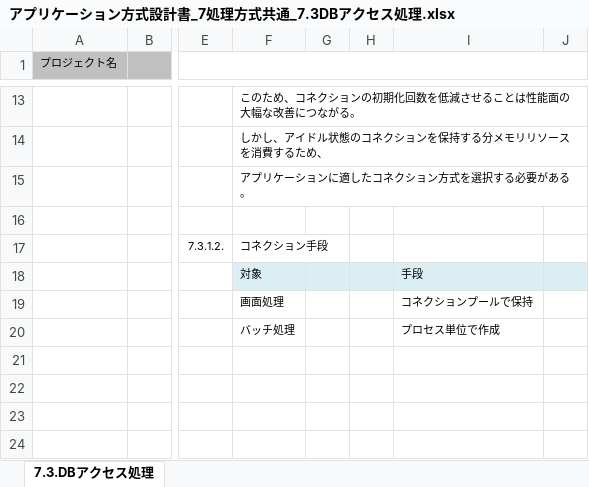
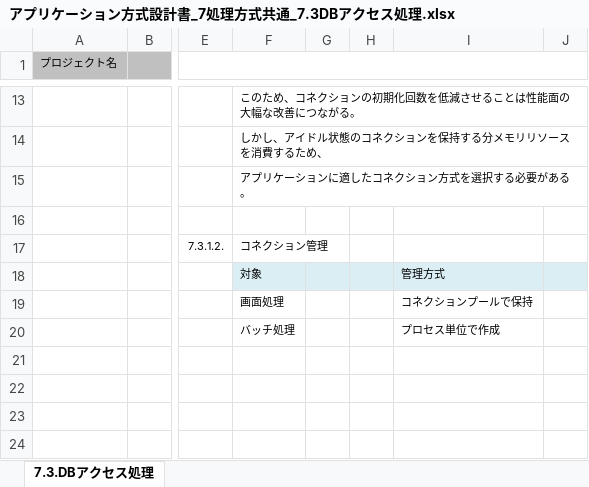
Before and after one commit to Fintan-contents/application-architecture-sample, an Excel workbook: nablarch_sample/アプリケーション方式設計書_7処理方式共通_7.3DBアクセス処理.xlsx, sheet 7.3.DBアクセス処理, drawn as a sheet; only a part is shown, gaps mark what is left out; values as stored, in another font and other column widths than the file's, no borders; the diff names each change by its address in the sheet, - before the commit and + after, or states it on an @@ line.

Commit message:
コネクション手段という表現を修正

```diff
--- a/nablarch_sample/アプリケーション方式設計書_7処理方式共通_7.3DBアクセス処理.xlsx (sheet 7.3.DBアクセス処理)
+++ b/nablarch_sample/アプリケーション方式設計書_7処理方式共通_7.3DBアクセス処理.xlsx (sheet 7.3.DBアクセス処理)
-F17: コネクション手段
+F17: コネクション管理
-I18: 手段
+I18: 管理方式
```
